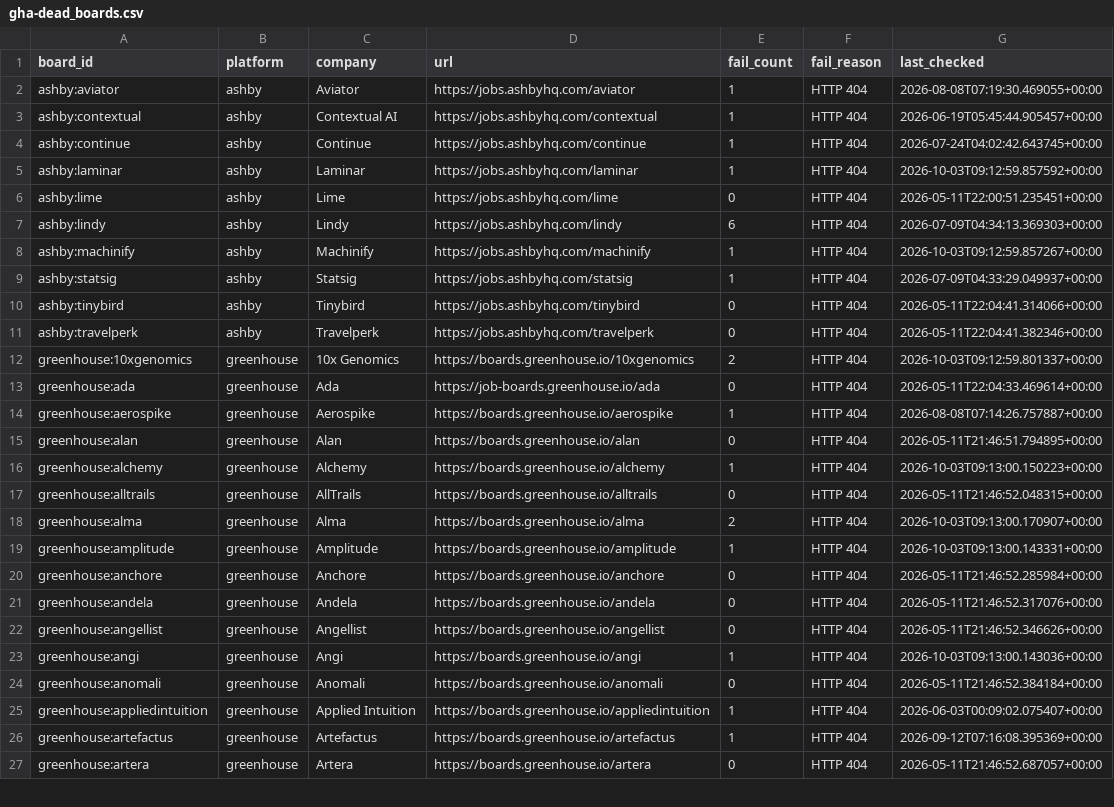
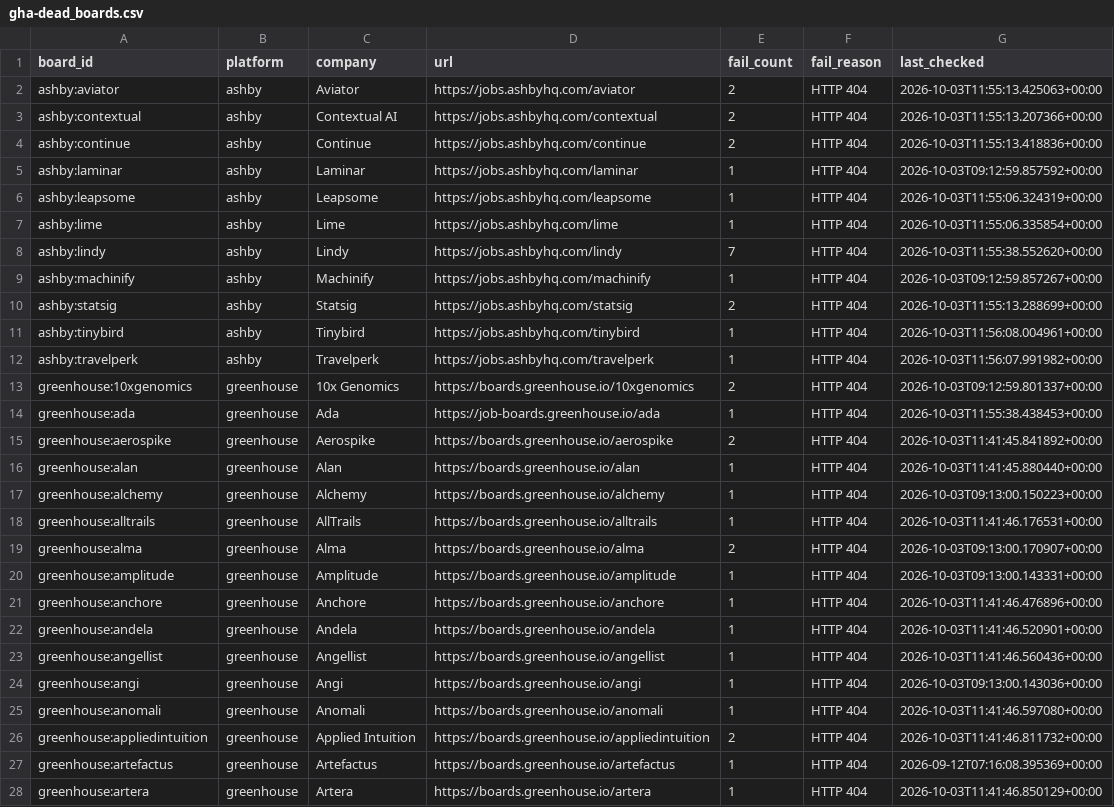
Before and after one commit to chandalagufus/job, a CSV file: state/gha-dead_boards.csv, drawn as a sheet; only a part is shown; the diff covers the shown part only.

```diff
--- a/state/gha-dead_boards.csv
+++ b/state/gha-dead_boards.csv
@@ -1,27 +1,28 @@
 board_id,platform,company,url,fail_count,fail_reason,last_checked
-ashby:aviator,ashby,Aviator,https://jobs.ashbyhq.com/aviator,1,HTTP 404,2026-08-08T07:19:30.469055+00:00
-ashby:contextual,ashby,Contextual AI,https://jobs.ashbyhq.com/contextual,1,HTTP 404,2026-06-19T05:45:44.905457+00:00
-ashby:continue,ashby,Continue,https://jobs.ashbyhq.com/continue,1,HTTP 404,2026-07-24T04:02:42.643745+00:00
+ashby:aviator,ashby,Aviator,https://jobs.ashbyhq.com/aviator,2,HTTP 404,2026-10-03T11:55:13.425063+00:00
+ashby:contextual,ashby,Contextual AI,https://jobs.ashbyhq.com/contextual,2,HTTP 404,2026-10-03T11:55:13.207366+00:00
+ashby:continue,ashby,Continue,https://jobs.ashbyhq.com/continue,2,HTTP 404,2026-10-03T11:55:13.418836+00:00
 ashby:laminar,ashby,Laminar,https://jobs.ashbyhq.com/laminar,1,HTTP 404,2026-10-03T09:12:59.857592+00:00
-ashby:lime,ashby,Lime,https://jobs.ashbyhq.com/lime,0,HTTP 404,2026-05-11T22:00:51.235451+00:00
-ashby:lindy,ashby,Lindy,https://jobs.ashbyhq.com/lindy,6,HTTP 404,2026-07-09T04:34:13.369303+00:00
+ashby:leapsome,ashby,Leapsome,https://jobs.ashbyhq.com/leapsome,1,HTTP 404,2026-10-03T11:55:06.324319+00:00
+ashby:lime,ashby,Lime,https://jobs.ashbyhq.com/lime,1,HTTP 404,2026-10-03T11:55:06.335854+00:00
+ashby:lindy,ashby,Lindy,https://jobs.ashbyhq.com/lindy,7,HTTP 404,2026-10-03T11:55:38.552620+00:00
 ashby:machinify,ashby,Machinify,https://jobs.ashbyhq.com/machinify,1,HTTP 404,2026-10-03T09:12:59.857267+00:00
-ashby:statsig,ashby,Statsig,https://jobs.ashbyhq.com/statsig,1,HTTP 404,2026-07-09T04:33:29.049937+00:00
-ashby:tinybird,ashby,Tinybird,https://jobs.ashbyhq.com/tinybird,0,HTTP 404,2026-05-11T22:04:41.314066+00:00
-ashby:travelperk,ashby,Travelperk,https://jobs.ashbyhq.com/travelperk,0,HTTP 404,2026-05-11T22:04:41.382346+00:00
+ashby:statsig,ashby,Statsig,https://jobs.ashbyhq.com/statsig,2,HTTP 404,2026-10-03T11:55:13.288699+00:00
+ashby:tinybird,ashby,Tinybird,https://jobs.ashbyhq.com/tinybird,1,HTTP 404,2026-10-03T11:56:08.004961+00:00
+ashby:travelperk,ashby,Travelperk,https://jobs.ashbyhq.com/travelperk,1,HTTP 404,2026-10-03T11:56:07.991982+00:00
 greenhouse:10xgenomics,greenhouse,10x Genomics,https://boards.greenhouse.io/10xgenomics,2,HTTP 404,2026-10-03T09:12:59.801337+00:00
-greenhouse:ada,greenhouse,Ada,https://job-boards.greenhouse.io/ada,0,HTTP 404,2026-05-11T22:04:33.469614+00:00
-greenhouse:aerospike,greenhouse,Aerospike,https://boards.greenhouse.io/aerospike,1,HTTP 404,2026-08-08T07:14:26.757887+00:00
-greenhouse:alan,greenhouse,Alan,https://boards.greenhouse.io/alan,0,HTTP 404,2026-05-11T21:46:51.794895+00:00
+greenhouse:ada,greenhouse,Ada,https://job-boards.greenhouse.io/ada,1,HTTP 404,2026-10-03T11:55:38.438453+00:00
+greenhouse:aerospike,greenhouse,Aerospike,https://boards.greenhouse.io/aerospike,2,HTTP 404,2026-10-03T11:41:45.841892+00:00
+greenhouse:alan,greenhouse,Alan,https://boards.greenhouse.io/alan,1,HTTP 404,2026-10-03T11:41:45.880440+00:00
 greenhouse:alchemy,greenhouse,Alchemy,https://boards.greenhouse.io/alchemy,1,HTTP 404,2026-10-03T09:13:00.150223+00:00
-greenhouse:alltrails,greenhouse,AllTrails,https://boards.greenhouse.io/alltrails,0,HTTP 404,2026-05-11T21:46:52.048315+00:00
+greenhouse:alltrails,greenhouse,AllTrails,https://boards.greenhouse.io/alltrails,1,HTTP 404,2026-10-03T11:41:46.176531+00:00
 greenhouse:alma,greenhouse,Alma,https://boards.greenhouse.io/alma,2,HTTP 404,2026-10-03T09:13:00.170907+00:00
 greenhouse:amplitude,greenhouse,Amplitude,https://boards.greenhouse.io/amplitude,1,HTTP 404,2026-10-03T09:13:00.143331+00:00
-greenhouse:anchore,greenhouse,Anchore,https://boards.greenhouse.io/anchore,0,HTTP 404,2026-05-11T21:46:52.285984+00:00
-greenhouse:andela,greenhouse,Andela,https://boards.greenhouse.io/andela,0,HTTP 404,2026-05-11T21:46:52.317076+00:00
-greenhouse:angellist,greenhouse,Angellist,https://boards.greenhouse.io/angellist,0,HTTP 404,2026-05-11T21:46:52.346626+00:00
+greenhouse:anchore,greenhouse,Anchore,https://boards.greenhouse.io/anchore,1,HTTP 404,2026-10-03T11:41:46.476896+00:00
+greenhouse:andela,greenhouse,Andela,https://boards.greenhouse.io/andela,1,HTTP 404,2026-10-03T11:41:46.520901+00:00
+greenhouse:angellist,greenhouse,Angellist,https://boards.greenhouse.io/angellist,1,HTTP 404,2026-10-03T11:41:46.560436+00:00
 greenhouse:angi,greenhouse,Angi,https://boards.greenhouse.io/angi,1,HTTP 404,2026-10-03T09:13:00.143036+00:00
-greenhouse:anomali,greenhouse,Anomali,https://boards.greenhouse.io/anomali,0,HTTP 404,2026-05-11T21:46:52.384184+00:00
-greenhouse:appliedintuition,greenhouse,Applied Intuition,https://boards.greenhouse.io/appliedintuition,1,HTTP 404,2026-06-03T00:09:02.075407+00:00
+greenhouse:anomali,greenhouse,Anomali,https://boards.greenhouse.io/anomali,1,HTTP 404,2026-10-03T11:41:46.597080+00:00
+greenhouse:appliedintuition,greenhouse,Applied Intuition,https://boards.greenhouse.io/appliedintuition,2,HTTP 404,2026-10-03T11:41:46.811732+00:00
 greenhouse:artefactus,greenhouse,Artefactus,https://boards.greenhouse.io/artefactus,1,HTTP 404,2026-09-12T07:16:08.395369+00:00
-greenhouse:artera,greenhouse,Artera,https://boards.greenhouse.io/artera,0,HTTP 404,2026-05-11T21:46:52.687057+00:00
+greenhouse:artera,greenhouse,Artera,https://boards.greenhouse.io/artera,1,HTTP 404,2026-10-03T11:41:46.850129+00:00
```
Also changed, not shown: 3 added rows, 2 removed rows and 86 edited cells elsewhere in this file, 1 other file.
